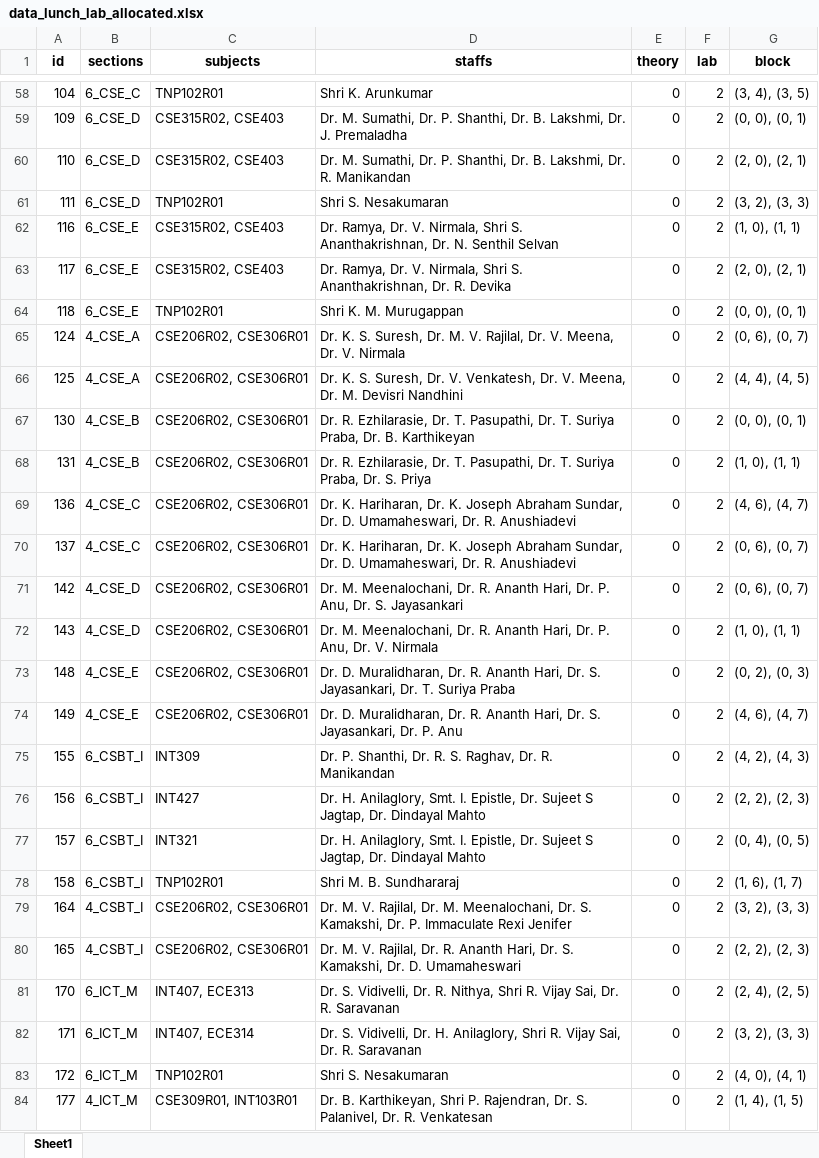
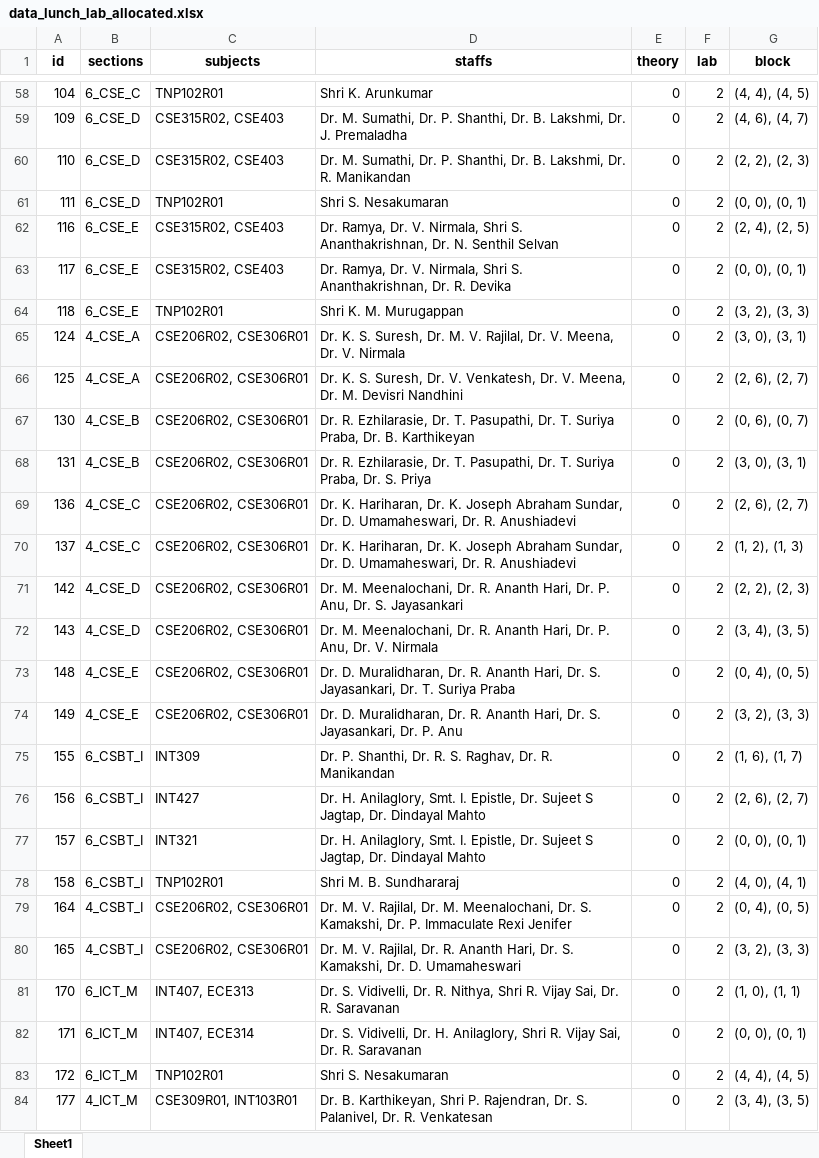
Before and after one commit to Christian74D/Timetablo, an Excel workbook: data/data_lunch_lab_allocated.xlsx, sheet Sheet1, drawn as a sheet; only a part is shown, gaps mark what is left out; values as stored, in another font and other column widths than the file's, no borders; the diff covers the shown part only; the diff names each change by its address in the sheet, - before the commit and + after, or states it on an @@ line.

```diff
--- a/data/data_lunch_lab_allocated.xlsx (sheet Sheet1)
+++ b/data/data_lunch_lab_allocated.xlsx (sheet Sheet1)
-G58 (block): (3, 4), (3, 5)
+G58 (block): (4, 4), (4, 5)
-G59 (block): (0, 0), (0, 1)
+G59 (block): (4, 6), (4, 7)
-G60 (block): (2, 0), (2, 1)
+G60 (block): (2, 2), (2, 3)
-G61 (block): (3, 2), (3, 3)
+G61 (block): (0, 0), (0, 1)
-G62 (block): (1, 0), (1, 1)
+G62 (block): (2, 4), (2, 5)
-G63 (block): (2, 0), (2, 1)
+G63 (block): (0, 0), (0, 1)
-G64 (block): (0, 0), (0, 1)
+G64 (block): (3, 2), (3, 3)
-G65 (block): (0, 6), (0, 7)
+G65 (block): (3, 0), (3, 1)
-G66 (block): (4, 4), (4, 5)
+G66 (block): (2, 6), (2, 7)
-G67 (block): (0, 0), (0, 1)
+G67 (block): (0, 6), (0, 7)
-G68 (block): (1, 0), (1, 1)
+G68 (block): (3, 0), (3, 1)
-G69 (block): (4, 6), (4, 7)
+G69 (block): (2, 6), (2, 7)
-G70 (block): (0, 6), (0, 7)
+G70 (block): (1, 2), (1, 3)
-G71 (block): (0, 6), (0, 7)
+G71 (block): (2, 2), (2, 3)
-G72 (block): (1, 0), (1, 1)
+G72 (block): (3, 4), (3, 5)
-G73 (block): (0, 2), (0, 3)
+G73 (block): (0, 4), (0, 5)
-G74 (block): (4, 6), (4, 7)
+G74 (block): (3, 2), (3, 3)
-G75 (block): (4, 2), (4, 3)
+G75 (block): (1, 6), (1, 7)
-G76 (block): (2, 2), (2, 3)
+G76 (block): (2, 6), (2, 7)
-G77 (block): (0, 4), (0, 5)
+G77 (block): (0, 0), (0, 1)
-G78 (block): (1, 6), (1, 7)
+G78 (block): (4, 0), (4, 1)
-G79 (block): (3, 2), (3, 3)
+G79 (block): (0, 4), (0, 5)
-G80 (block): (2, 2), (2, 3)
+G80 (block): (3, 2), (3, 3)
-G81 (block): (2, 4), (2, 5)
+G81 (block): (1, 0), (1, 1)
-G82 (block): (3, 2), (3, 3)
+G82 (block): (0, 0), (0, 1)
-G83 (block): (4, 0), (4, 1)
+G83 (block): (4, 4), (4, 5)
-G84 (block): (1, 4), (1, 5)
+G84 (block): (3, 4), (3, 5)
```
Also changed, not shown: 67 edited cells elsewhere in this sheet, data/data_with_lunch.xlsx, data/encoded_data.xlsx, 14 other files.
